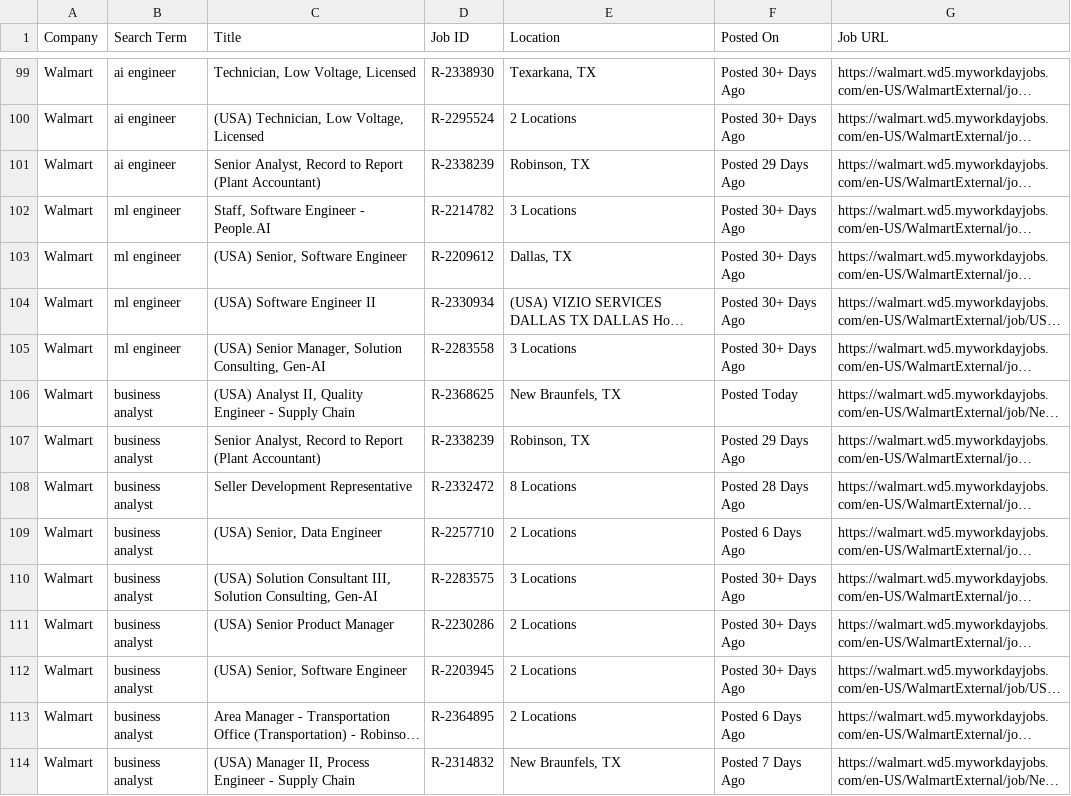
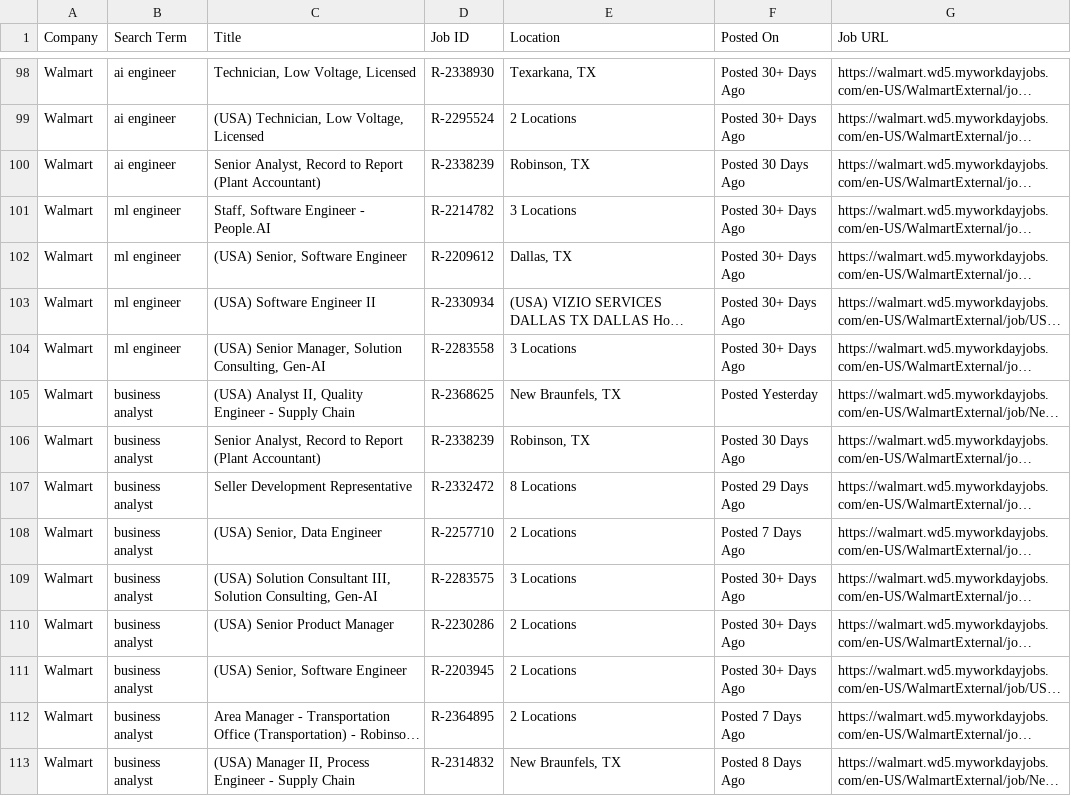
Before and after one commit to melbydick/capstone-test, a CSV file: all_jobs.csv, drawn as a sheet; only a part is shown, gaps mark what is left out; long unchanged cells end in …; addresses are those after the commit; the diff covers the shown part only; the diff names each change by its address in the sheet, - before the commit and + after, or states it on an @@ line.

```diff
--- a/all_jobs.csv
+++ b/all_jobs.csv
-F100 (Posted On): Posted 29 Days Ago
+F100 (Posted On): Posted 30 Days Ago
-F105 (Posted On): Posted Today
+F105 (Posted On): Posted Yesterday
-F106 (Posted On): Posted 29 Days Ago
+F106 (Posted On): Posted 30 Days Ago
-F107 (Posted On): Posted 28 Days Ago
+F107 (Posted On): Posted 29 Days Ago
-F108 (Posted On): Posted 6 Days Ago
+F108 (Posted On): Posted 7 Days Ago
-F112 (Posted On): Posted 6 Days Ago
+F112 (Posted On): Posted 7 Days Ago
-F113 (Posted On): Posted 7 Days Ago
+F113 (Posted On): Posted 8 Days Ago
```
Also changed, not shown: 4 added rows, 5 removed rows and 69 edited cells elsewhere in this file.
